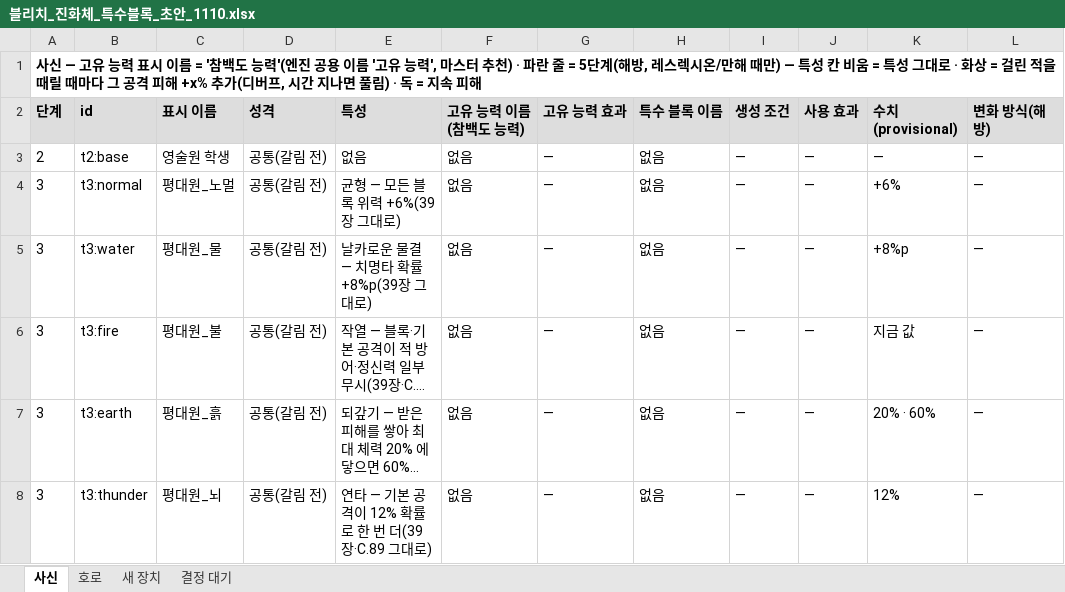
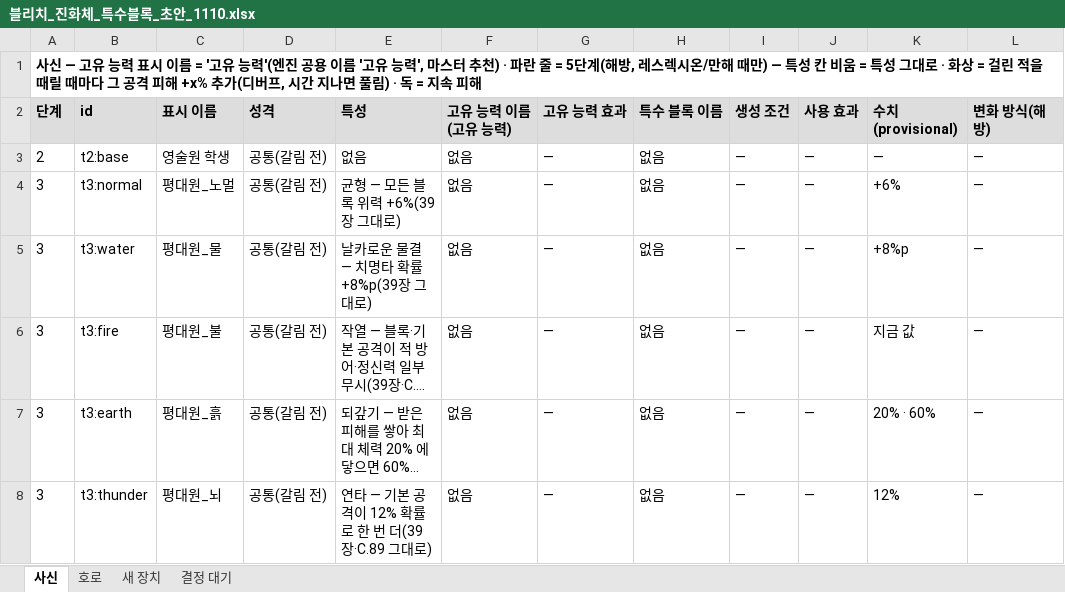
Before and after one commit to ATho3398/bleach-hollow-Ascension, an Excel workbook: docs/drafts/블리치_진화체_특수블록_초안_1110.xlsx, sheet 사신, drawn as a sheet; only a part is shown; long unchanged cells end in …; values as stored, in another font and other column widths than the file's, no borders; the diff names each change by its address in the sheet, - before the commit and + after, or states it on an @@ line.

```diff
--- a/docs/drafts/블리치_진화체_특수블록_초안_1110.xlsx (sheet 사신)
+++ b/docs/drafts/블리치_진화체_특수블록_초안_1110.xlsx (sheet 사신)
-A1 (단계): …름 = '참백도 능력'(…
+A1 (단계): …름 = '고유 능력'(…
-F2: 고유 능력 이름(참백도 능력)
+F2: 고유 능력 이름(고유 능력)
```
Also changed, not shown: sheet 결정 대기, sheet 호로, sheet 새 장치, 3 other files.
